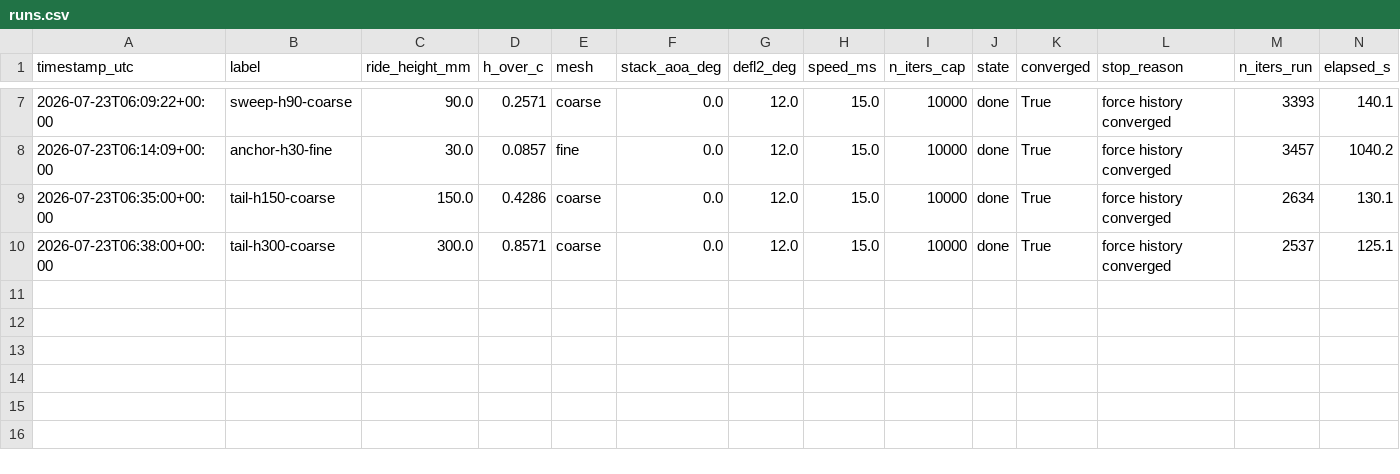
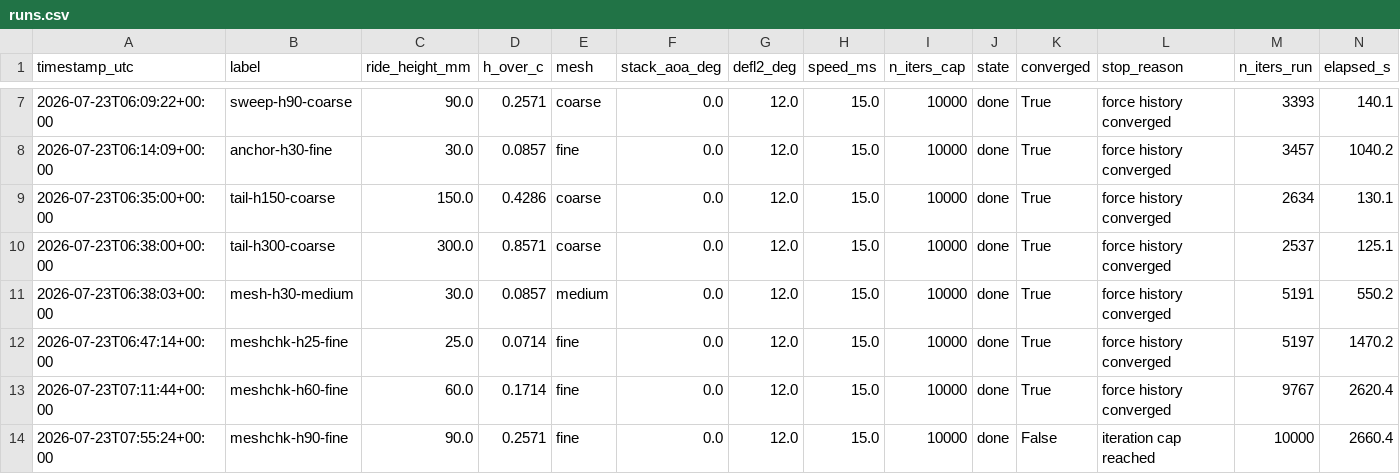
Before and after one commit to GeorgeZeng01/wing-section-workbench, a CSV file: docs/calibration/runs.csv, drawn as a sheet; only a part is shown, gaps mark what is left out; rows hold the shown columns only; the diff names each change by its address in the sheet, - before the commit and + after, or states it on an @@ line.

Commit message:
Calibration verdict: validity map shipped, no curve refit; coarse-mesh guard
Mesh-check leg (medium-30, fine 25/60/90) settles Stage 1. Fine mesh is
treated as converged (medium agrees within the limit-cycle band); the
verdict against fine-mesh truth: C_est VALIDATED at h/c 0.086 and 0.429,
OPTIMISTIC below the venturi choke (-19% at 0.071, worse toward the
ground — outright loss a gain-only model cannot express), CONSERVATIVE
through the mid-height peak (+67% at 0.171, +35% at 0.257; the truth
model peaks near h/c 0.17). The first sweep's 'racing-height collapse'
was a coarse-mesh artifact (-29% on a validated point).

No global k_g-curve refit: the best-fidelity implied k_g set is
non-monotonic, so a refit would encode fully-turbulent-SST bias at the
extremes, and both candidate curve forms measurably break the validated
heights (fit tables in docs/calibration/LOG.md). Shipped instead:

- analysis.HC_CHOKE_OPTIMISM = 0.08: standing sub-choke optimism warning
  in analyze(), mirrored in the operating map's n_warnings (parity
  pinned by test). Mid-height conservatism is documented, deliberately
  NOT a warning: it means more downforce than claimed, and inflating
  warning counts would wrongly mark those designs suspect on candidate
  cards.
- cfd_run results carry mesh_caution on every coarse run; the RANS tab
  renders the caution beside the suggested k_g so a coarse mis-read is
  not pinned into the session calibration.
- Model dialog updated to the measured validity map; DECISIONS.md and
  the campaign log record the decision and the alternative considered.

test_cfd_run 54/54, test_model_and_data 54/54.

```diff
--- a/docs/calibration/runs.csv
+++ b/docs/calibration/runs.csv
+row 11: 2026-07-23T06:38:03+00:00 | mesh-h30-medium | 30.0 | 0.0857 | medium | 0.0 | 12.0 | 15.0 | 10000 | done | True | force history converged | 5191 | 550.2
+row 12: 2026-07-23T06:47:14+00:00 | meshchk-h25-fine | 25.0 | 0.0714 | fine | 0.0 | 12.0 | 15.0 | 10000 | done | True | force history converged | 5197 | 1470.2
+row 13: 2026-07-23T07:11:44+00:00 | meshchk-h60-fine | 60.0 | 0.1714 | fine | 0.0 | 12.0 | 15.0 | 10000 | done | True | force history converged | 9767 | 2620.4
+row 14: 2026-07-23T07:55:24+00:00 | meshchk-h90-fine | 90.0 | 0.2571 | fine | 0.0 | 12.0 | 15.0 | 10000 | done | False | iteration cap reached | 10000 | 2660.4
```
Also changed, not shown: 8 other files.
